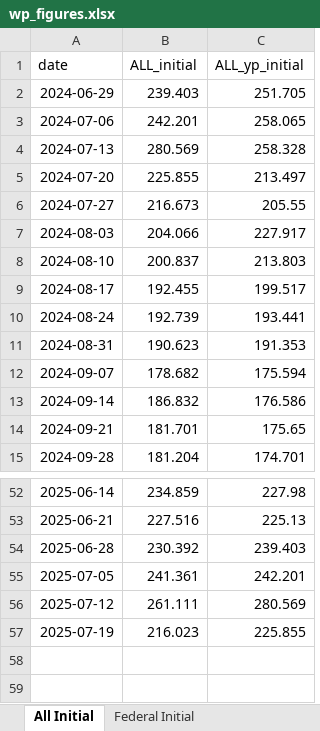
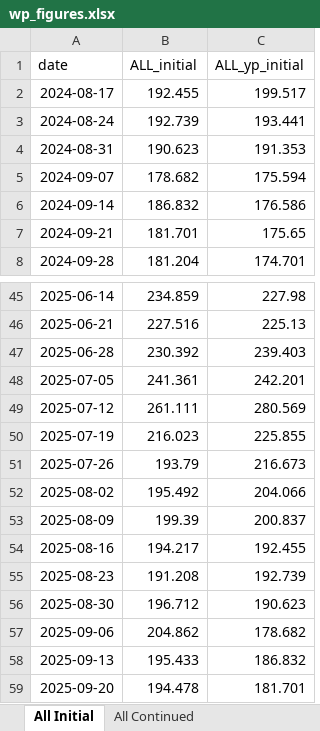
Before and after one commit to Economic/ui_recession_watch, an Excel workbook: output/wp_figures.xlsx, sheet All Initial, drawn as a sheet; only a part is shown, gaps mark what is left out; values as stored, in another font and other column widths than the file's, no borders; removed rows and columns are numbered as before the commit, all else as after; the diff names each change by its address in the sheet, - before the commit and + after, or states it on an @@ line.

```diff
--- a/output/wp_figures.xlsx (sheet All Initial)
+++ b/output/wp_figures.xlsx (sheet All Initial)
-row 2: 2024-06-29 | 239.403 | 251.705
-row 3: 2024-07-06 | 242.201 | 258.065
-row 4: 2024-07-13 | 280.569 | 258.328
-row 5: 2024-07-20 | 225.855 | 213.497
-row 6: 2024-07-27 | 216.673 | 205.55
-row 7: 2024-08-03 | 204.066 | 227.917
-row 8: 2024-08-10 | 200.837 | 213.803
+row 51: 2025-07-26 | 193.79 | 216.673
+row 52: 2025-08-02 | 195.492 | 204.066
+row 53: 2025-08-09 | 199.39 | 200.837
+row 54: 2025-08-16 | 194.217 | 192.455
+row 55: 2025-08-23 | 191.208 | 192.739
+row 56: 2025-08-30 | 196.712 | 190.623
+row 57: 2025-09-06 | 204.862 | 178.682
+row 58: 2025-09-13 | 195.433 | 186.832
+row 59: 2025-09-20 | 194.478 | 181.701
```
Also changed, not shown: sheet State Fed Cont Smooth, sheet State Cont Smooth, sheet All Continued, sheet Federal Initial, sheet Federal Continued, other sheet tabs, 5 other files.
